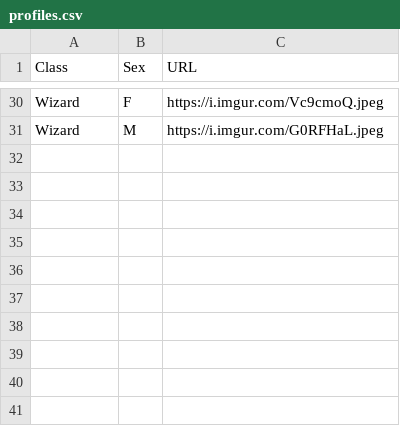
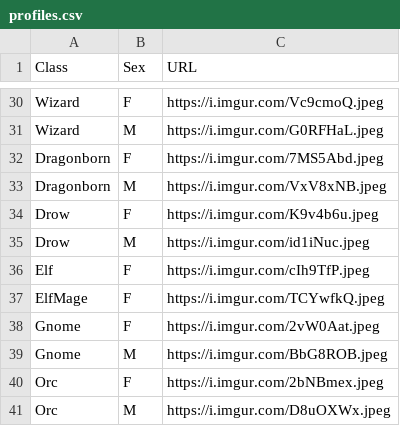
Before and after one commit to davidgao93/Idleology, a CSV file: assets/profiles.csv, drawn as a sheet; only a part is shown, gaps mark what is left out; the diff names each change by its address in the sheet, - before the commit and + after, or states it on an @@ line.

```diff
--- a/assets/profiles.csv
+++ b/assets/profiles.csv
+row 32: Dragonborn | F | https://i.imgur.com/7MS5Abd.jpeg
+row 33: Dragonborn | M | https://i.imgur.com/VxV8xNB.jpeg
+row 34: Drow | F | https://i.imgur.com/K9v4b6u.jpeg
+row 35: Drow | M | https://i.imgur.com/id1iNuc.jpeg
+row 36: Elf | F | https://i.imgur.com/cIh9TfP.jpeg
+row 37: ElfMage | F | https://i.imgur.com/TCYwfkQ.jpeg
+row 38: Gnome | F | https://i.imgur.com/2vW0Aat.jpeg
+row 39: Gnome | M | https://i.imgur.com/BbG8ROB.jpeg
+row 40: Orc | F | https://i.imgur.com/2bNBmex.jpeg
+row 41: Orc | M | https://i.imgur.com/D8uOXWx.jpeg
```
Also changed, not shown: 33 other files.
